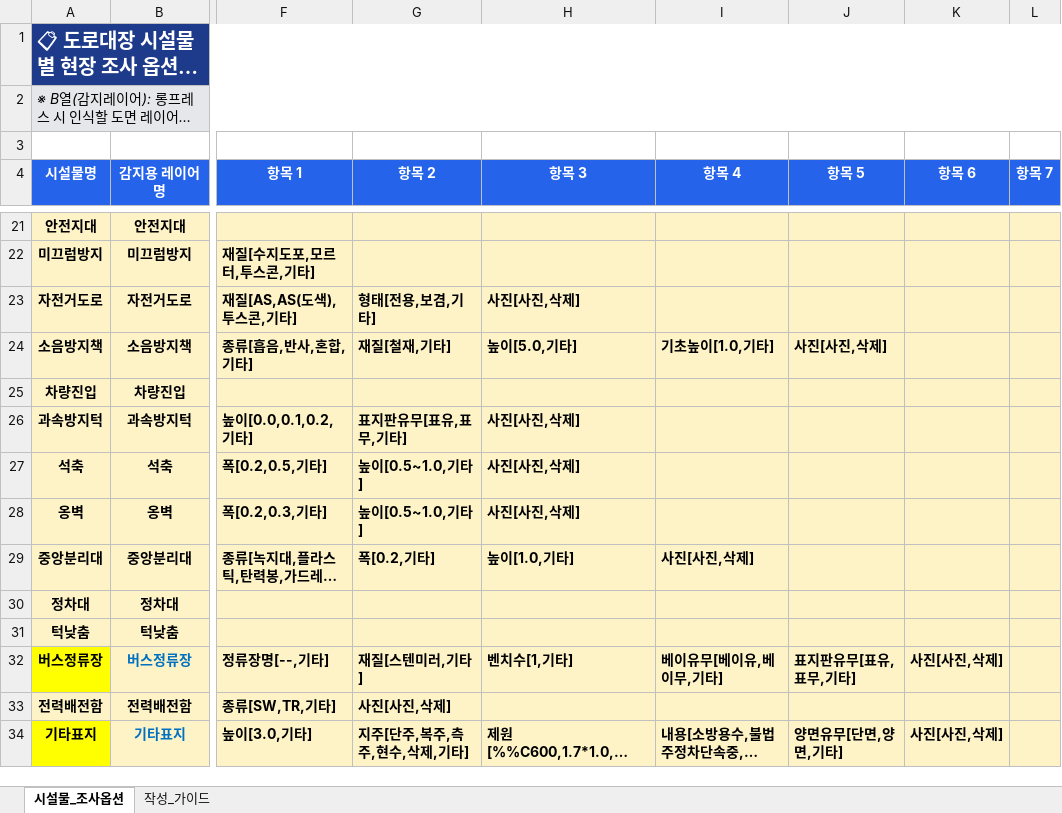
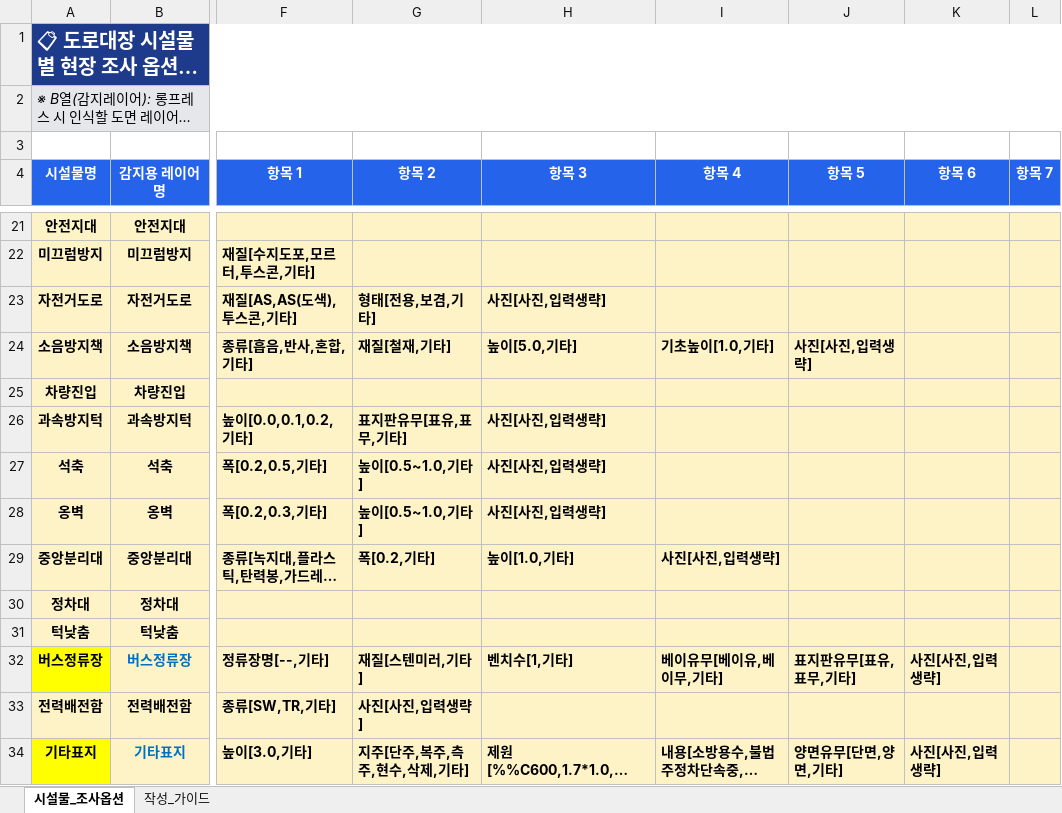
Before and after one commit to ppoppo1971/SDMAP, an Excel workbook: 도로대장_시설물_조사옵션_템플릿.xlsx, sheet 시설물_조사옵션, drawn as a sheet; only a part is shown, gaps mark what is left out; long unchanged cells end in …; values as stored, in another font and other column widths than the file's, no borders; the diff covers the shown part only; the diff names each change by its address in the sheet, - before the commit and + after, or states it on an @@ line.

```diff
--- a/도로대장_시설물_조사옵션_템플릿.xlsx (sheet 시설물_조사옵션)
+++ b/도로대장_시설물_조사옵션_템플릿.xlsx (sheet 시설물_조사옵션)
-H23 (항목 3): 사진[사진,삭제]
+H23 (항목 3): 사진[사진,입력생략]
-J24 (항목 5): 사진[사진,삭제]
+J24 (항목 5): 사진[사진,입력생략]
-H26:H28 (항목 3): 사진[사진,삭제]
+H26:H28 (항목 3): 사진[사진,입력생략]
-I29 (항목 4): 사진[사진,삭제]
+I29 (항목 4): 사진[사진,입력생략]
-K32 (항목 6): 사진[사진,삭제]
+K32 (항목 6): 사진[사진,입력생략]
-G33 (항목 2): 사진[사진,삭제]
+G33 (항목 2): 사진[사진,입력생략]
-K34 (항목 6): 사진[사진,삭제]
+K34 (항목 6): 사진[사진,입력생략]
```
Also changed, not shown: 34 edited cells elsewhere in this sheet, 5 other files.
